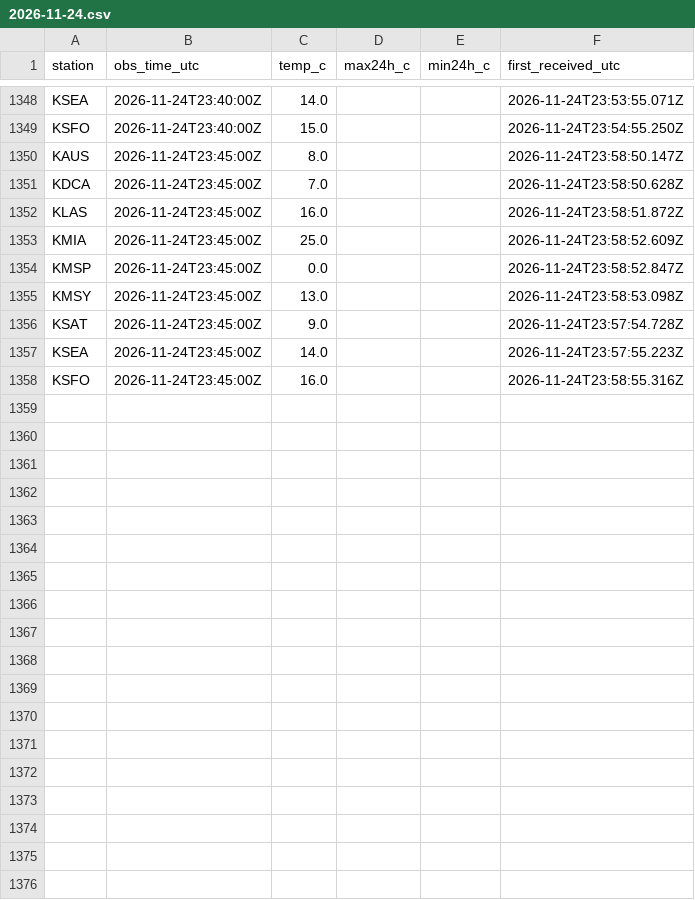
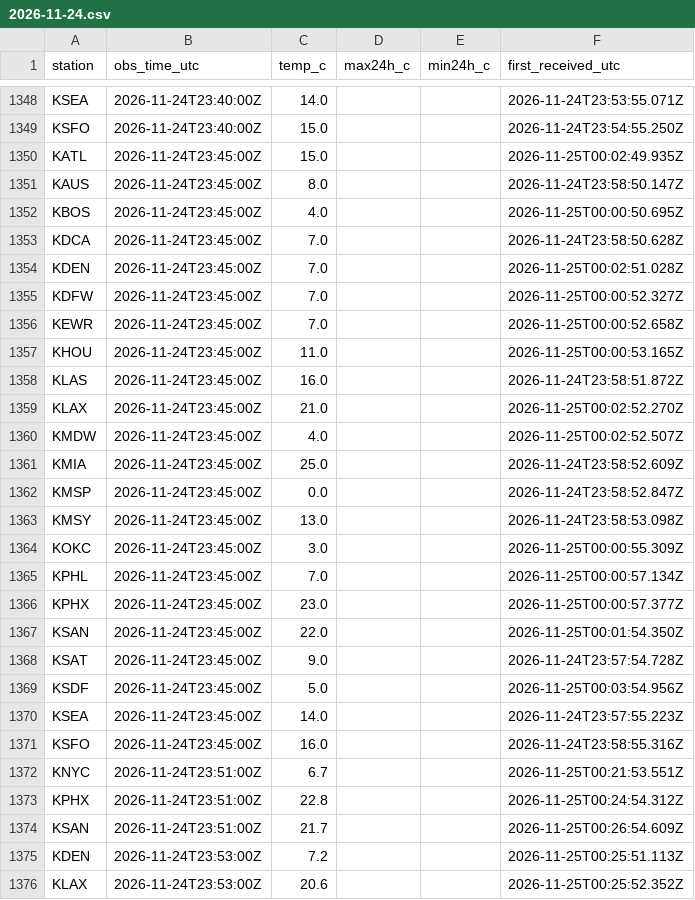
Before and after one commit to adsitb/weather-station-archive, a CSV file: observations/nws_api/2026/11/2026-11-24.csv, drawn as a sheet; only a part is shown, gaps mark what is left out; the diff covers the shown part only; the diff names each change by its address in the sheet, - before the commit and + after, or states it on an @@ line.

Commit message:
Weather data through 2026-11-24
nws_api 24

```diff
--- a/observations/nws_api/2026/11/2026-11-24.csv
+++ b/observations/nws_api/2026/11/2026-11-24.csv
+row 1350: KATL | 2026-11-24T23:45:00Z | 15.0 |  |  | 2026-11-25T00:02:49.935Z
+row 1352: KBOS | 2026-11-24T23:45:00Z | 4.0 |  |  | 2026-11-25T00:00:50.695Z
+row 1354: KDEN | 2026-11-24T23:45:00Z | 7.0 |  |  | 2026-11-25T00:02:51.028Z
+row 1355: KDFW | 2026-11-24T23:45:00Z | 7.0 |  |  | 2026-11-25T00:00:52.327Z
+row 1356: KEWR | 2026-11-24T23:45:00Z | 7.0 |  |  | 2026-11-25T00:00:52.658Z
+row 1357: KHOU | 2026-11-24T23:45:00Z | 11.0 |  |  | 2026-11-25T00:00:53.165Z
+row 1359: KLAX | 2026-11-24T23:45:00Z | 21.0 |  |  | 2026-11-25T00:02:52.270Z
+row 1360: KMDW | 2026-11-24T23:45:00Z | 4.0 |  |  | 2026-11-25T00:02:52.507Z
+row 1364: KOKC | 2026-11-24T23:45:00Z | 3.0 |  |  | 2026-11-25T00:00:55.309Z
+row 1365: KPHL | 2026-11-24T23:45:00Z | 7.0 |  |  | 2026-11-25T00:00:57.134Z
+row 1366: KPHX | 2026-11-24T23:45:00Z | 23.0 |  |  | 2026-11-25T00:00:57.377Z
+row 1367: KSAN | 2026-11-24T23:45:00Z | 22.0 |  |  | 2026-11-25T00:01:54.350Z
+row 1369: KSDF | 2026-11-24T23:45:00Z | 5.0 |  |  | 2026-11-25T00:03:54.956Z
+row 1372: KNYC | 2026-11-24T23:51:00Z | 6.7 |  |  | 2026-11-25T00:21:53.551Z
+row 1373: KPHX | 2026-11-24T23:51:00Z | 22.8 |  |  | 2026-11-25T00:24:54.312Z
+row 1374: KSAN | 2026-11-24T23:51:00Z | 21.7 |  |  | 2026-11-25T00:26:54.609Z
+row 1375: KDEN | 2026-11-24T23:53:00Z | 7.2 |  |  | 2026-11-25T00:25:51.113Z
+row 1376: KLAX | 2026-11-24T23:53:00Z | 20.6 |  |  | 2026-11-25T00:25:52.352Z
```
Also changed, not shown: 6 added rows elsewhere in this file.
